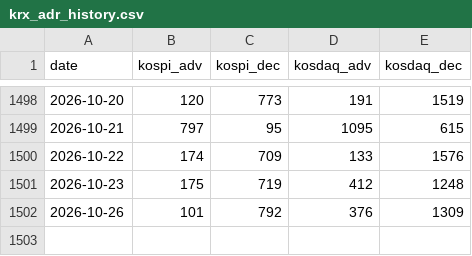
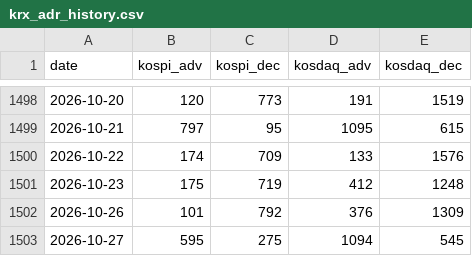
Before and after one commit to sonosgg-debug/streamlit-22-MarketBalance, a CSV file: data/krx_adr_history.csv, drawn as a sheet; only a part is shown, gaps mark what is left out.

```diff
--- a/data/krx_adr_history.csv
+++ b/data/krx_adr_history.csv
@@ -1502 +1502,2 @@
 2026-10-26,101,792,376,1309
+2026-10-27,595,275,1094,545
```
Also changed, not shown: data/index_price_cache.csv, data/krx_extended_indicators.csv, 6 other files.
